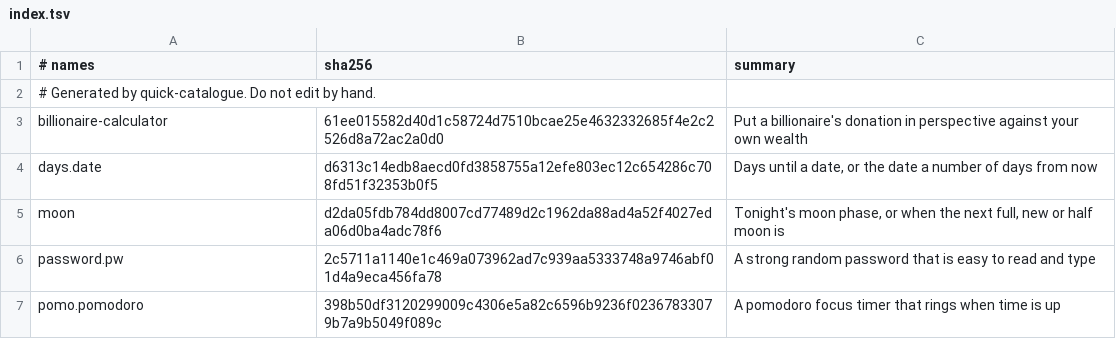
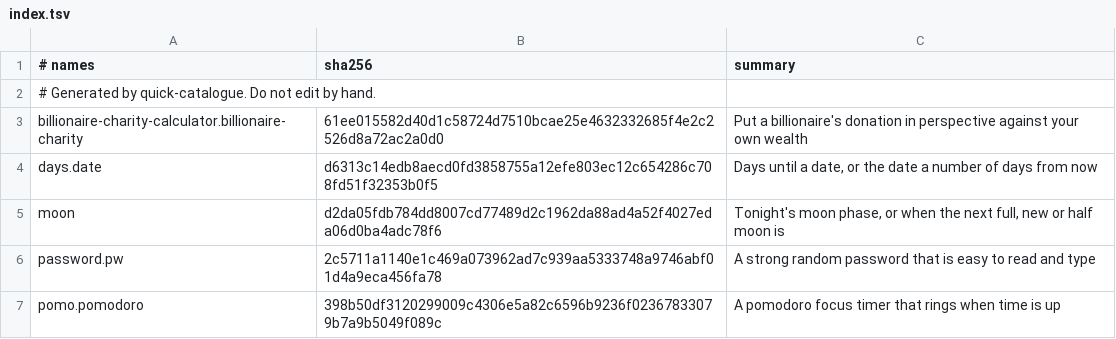
Before and after one commit to lukasdcl/quickspace, a TSV file: catalogue/index.tsv, drawn as a sheet.

Commit message:
Fetch the catalogue on every run

```diff
--- a/catalogue/index.tsv
+++ b/catalogue/index.tsv
@@ -2,3 +2,3 @@
 # Generated by quick-catalogue. Do not edit by hand.
-billionaire-calculator	61ee015582d40d1c58724d7510bcae25e4632332685f4e2c2526d8a72ac2a0d0	Put a billionaire's donation in perspective against your own wealth
+billionaire-charity-calculator.billionaire-charity	61ee015582d40d1c58724d7510bcae25e4632332685f4e2c2526d8a72ac2a0d0	Put a billionaire's donation in perspective against your own wealth
 days.date	d6313c14edb8aecd0fd3858755a12efe803ec12c654286c708fd51f32353b0f5	Days until a date, or the date a number of days from now
```
Also changed, not shown: 3 other files.
